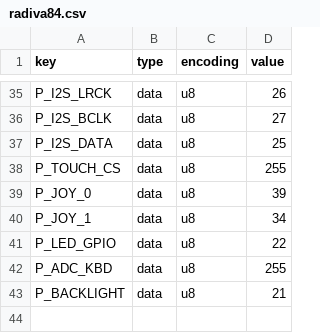
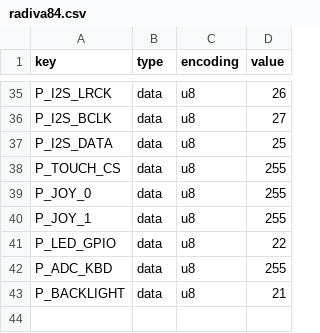
Before and after one commit to 33442255/adf, a CSV file: esp-adf/examples/Ka_mod/boards/radiva84.csv, drawn as a sheet; only a part is shown, gaps mark what is left out.

```diff
--- a/esp-adf/examples/Ka_mod/boards/radiva84.csv
+++ b/esp-adf/examples/Ka_mod/boards/radiva84.csv
@@ -38,4 +38,4 @@ P_I2S_DATA,data,u8,25
 P_TOUCH_CS,data,u8,255
-P_JOY_0,data,u8,39
-P_JOY_1,data,u8,34
+P_JOY_0,data,u8,255
+P_JOY_1,data,u8,255
 P_LED_GPIO,data,u8,22
```
Also changed, not shown: 13 other files.
